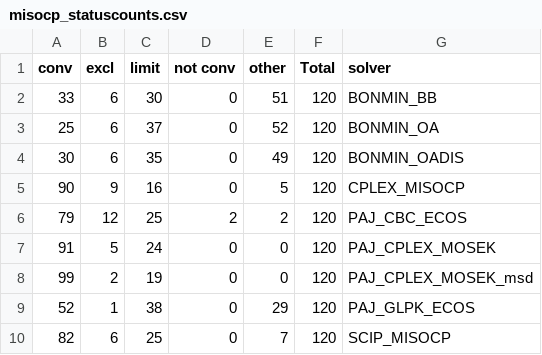
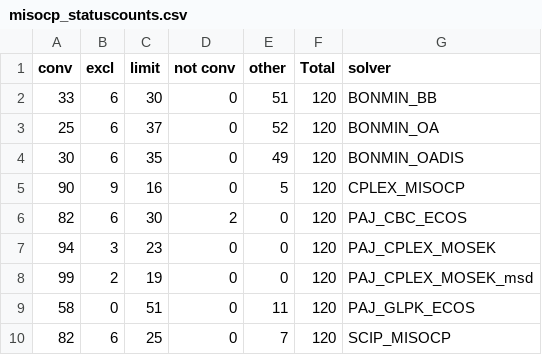
Before and after one commit to mlubin/PajaritoSupplement, a CSV file: analysis/misocp_statuscounts.csv, drawn as a sheet.

```diff
--- a/analysis/misocp_statuscounts.csv
+++ b/analysis/misocp_statuscounts.csv
@@ -5,6 +5,6 @@
 90,9,16,0,5,120,"CPLEX_MISOCP"
-79,12,25,2,2,120,"PAJ_CBC_ECOS"
-91,5,24,0,0,120,"PAJ_CPLEX_MOSEK"
+82,6,30,2,0,120,"PAJ_CBC_ECOS"
+94,3,23,0,0,120,"PAJ_CPLEX_MOSEK"
 99,2,19,0,0,120,"PAJ_CPLEX_MOSEK_msd"
-52,1,38,0,29,120,"PAJ_GLPK_ECOS"
+58,0,51,0,11,120,"PAJ_GLPK_ECOS"
 82,6,25,0,7,120,"SCIP_MISOCP"
```
Also changed, not shown: awsscripts/awsjobs/PAJmisocp.csv, 6 other files.
